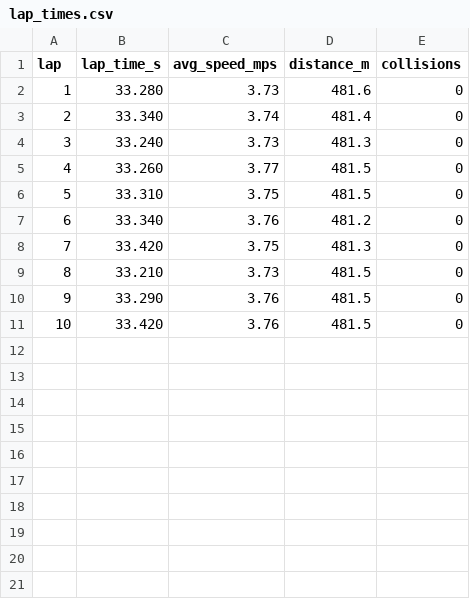
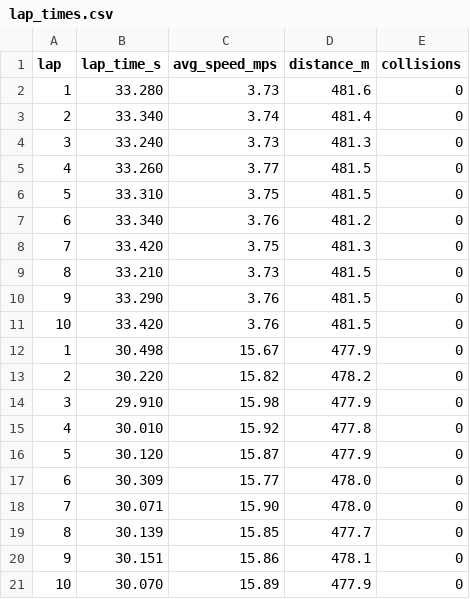
Before and after one commit to nafiznebir045-debug/f1tenth-sepang-controller, a CSV file: lap_times.csv, drawn as a sheet.

```diff
--- a/lap_times.csv
+++ b/lap_times.csv
@@ -11 +11,11 @@ lap,lap_time_s,avg_speed_mps,distance_m,collisions
 10,33.420,3.76,481.5,0
+1,30.498,15.67,477.9,0
+2,30.220,15.82,478.2,0
+3,29.910,15.98,477.9,0
+4,30.010,15.92,477.8,0
+5,30.120,15.87,477.9,0
+6,30.309,15.77,478.0,0
+7,30.071,15.90,478.0,0
+8,30.139,15.85,477.7,0
+9,30.151,15.86,478.1,0
+10,30.070,15.89,477.9,0
```
Also changed, not shown: 1 other file.
